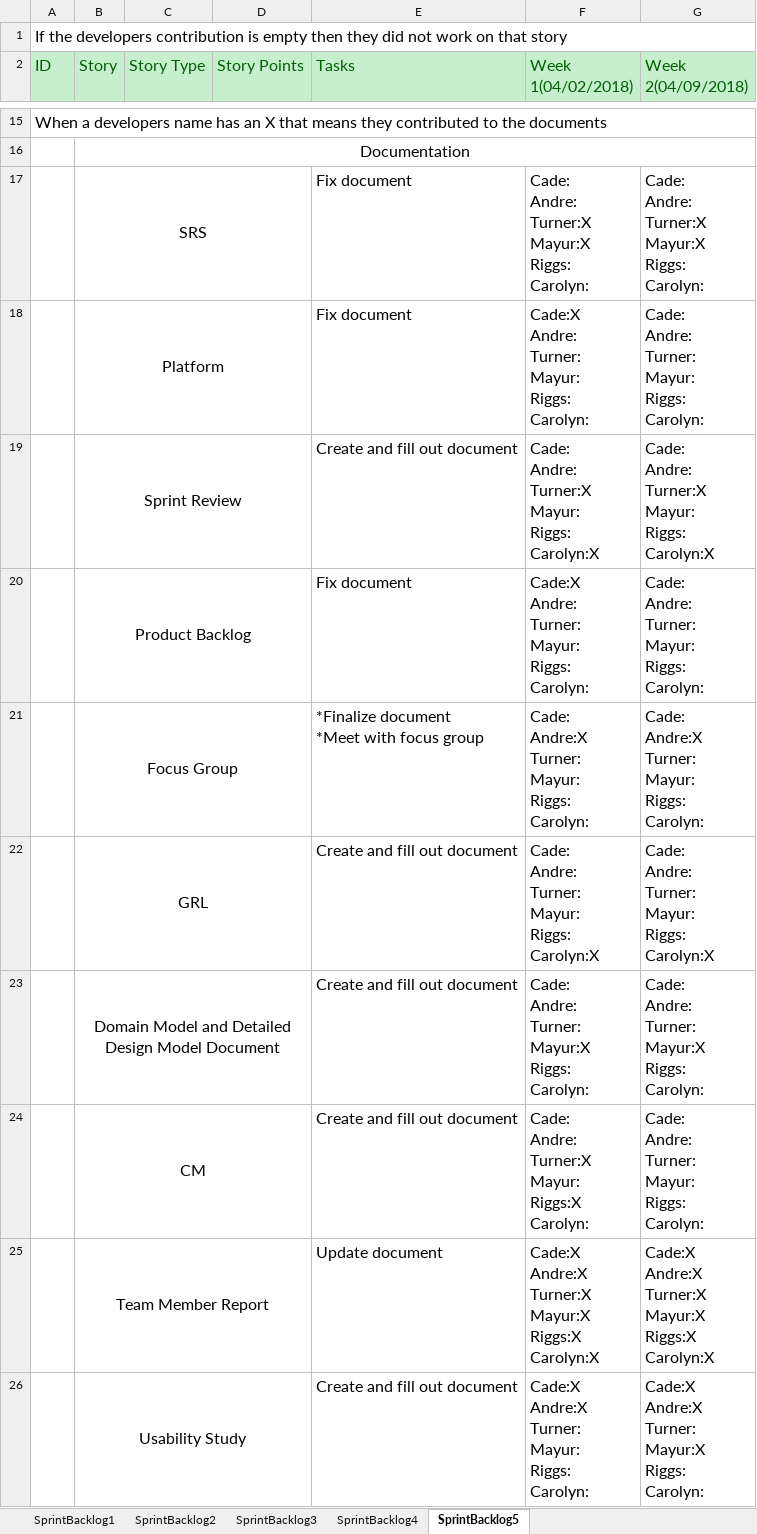
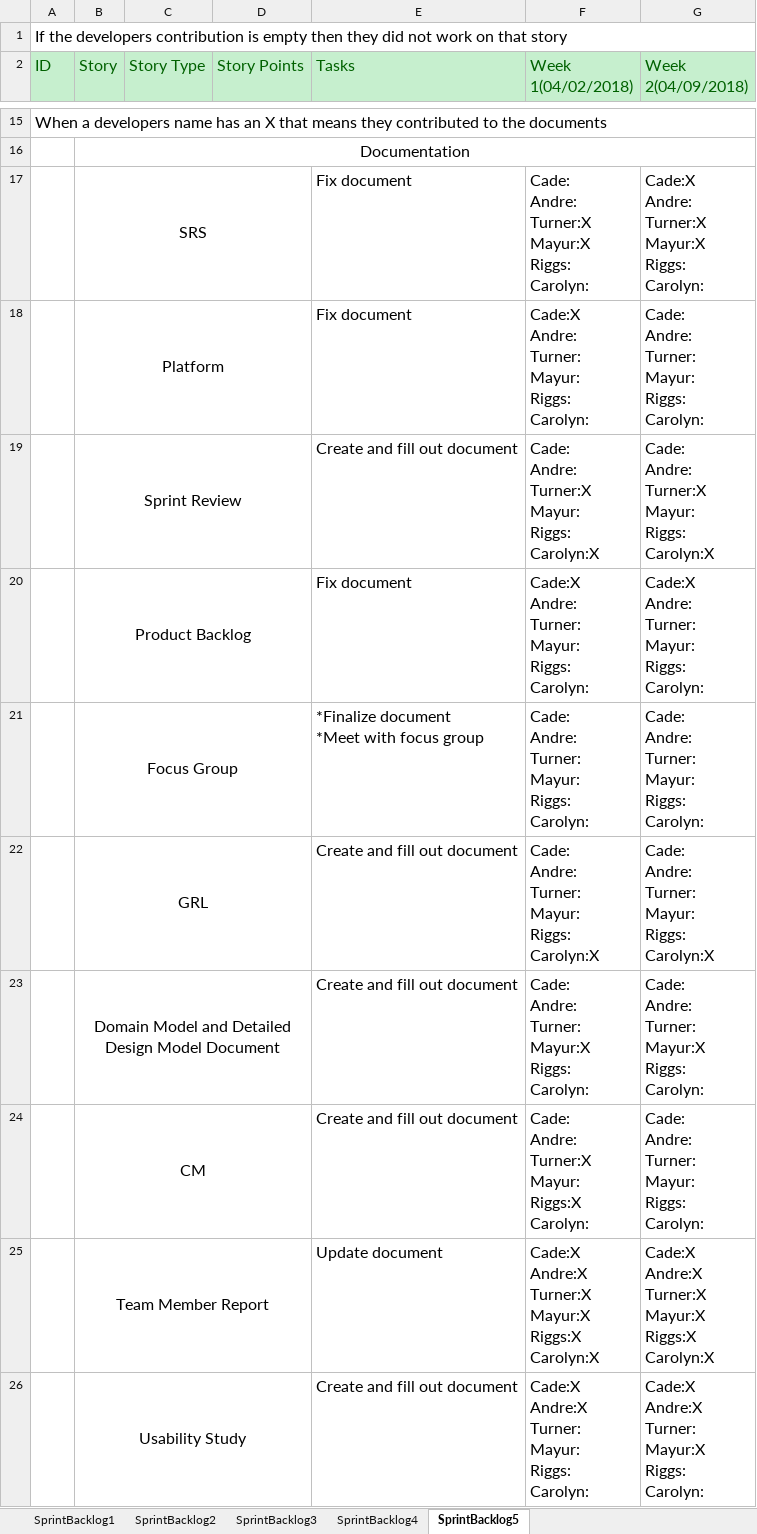
Before and after one commit to Airboy98/Software_Engineering_2_Project, an Excel workbook: documents/Deliverable_3/FlyingMongeese_Deliverable_3_SprintBacklog.xlsx, sheet SprintBacklog5, drawn as a sheet; only a part is shown, gaps mark what is left out; values as stored, in another font and other column widths than the file's, no borders; conditional formats not drawn; ↵ is a line break in a cell; the diff names each change by its address in the sheet, - before the commit and + after, or states it on an @@ line.

Commit message:
updates

```diff
--- a/documents/Deliverable_3/FlyingMongeese_Deliverable_3_SprintBacklog.xlsx (sheet SprintBacklog5)
+++ b/documents/Deliverable_3/FlyingMongeese_Deliverable_3_SprintBacklog.xlsx (sheet SprintBacklog5)
-G17 (Week 2(04/09/2018)): Cade: ↵ Andre: ↵ Turner:X…
+G17 (Week 2(04/09/2018)): Cade:X ↵ Andre: ↵ Turner:X…
-G20 (Week 2(04/09/2018)): Cade: ↵ Andre: ↵ Turner: ↵ Mayur: ↵ Riggs: ↵ Carolyn:
+G20 (Week 2(04/09/2018)): Cade:X ↵ Andre: ↵ Turner: ↵ Mayur: ↵ Riggs: ↵ Carolyn:
-F21 (Week 1(04/02/2018)): Cade: ↵ Andre:X ↵ Turner: ↵ Mayur: ↵ Riggs: ↵ Carolyn:
+F21 (Week 1(04/02/2018)): Cade: ↵ Andre: ↵ Turner: ↵ Mayur: ↵ Riggs: ↵ Carolyn:
-G21 (Week 2(04/09/2018)): Cade: ↵ Andre:X ↵ Turner: ↵ Mayur: ↵ Riggs: ↵ Carolyn:
+G21 (Week 2(04/09/2018)): Cade: ↵ Andre: ↵ Turner: ↵ Mayur: ↵ Riggs: ↵ Carolyn:
```
Also changed, not shown: sheet SprintBacklog4.
